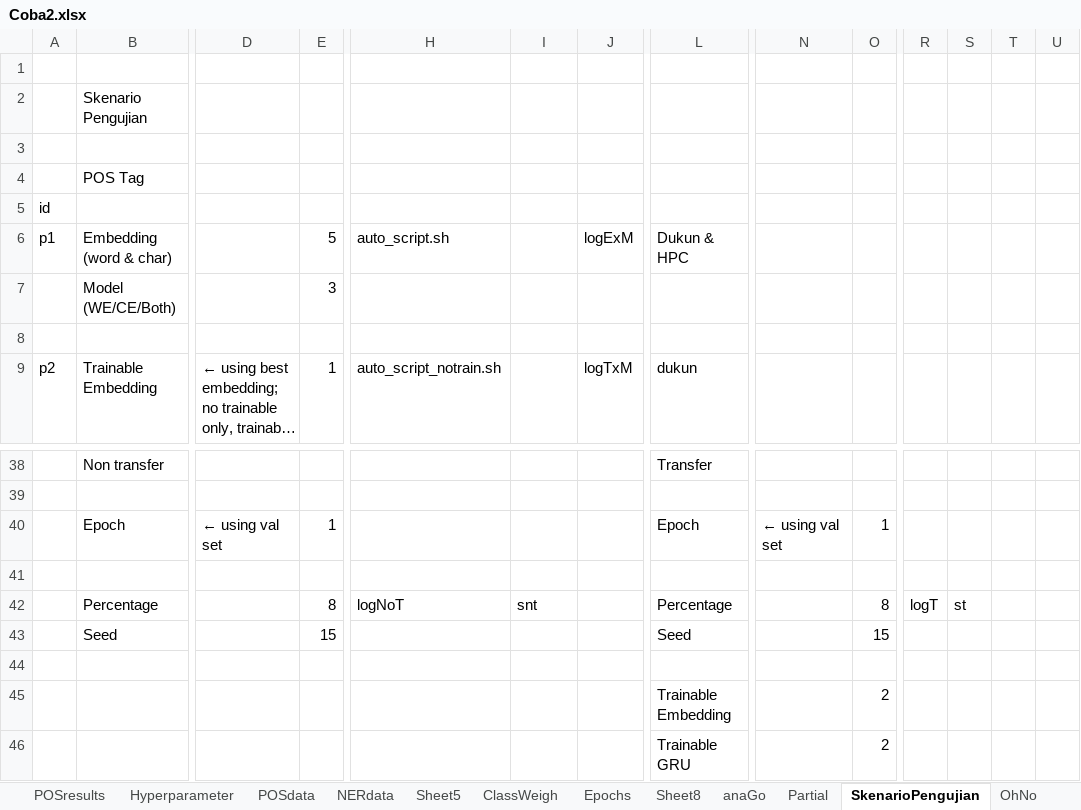
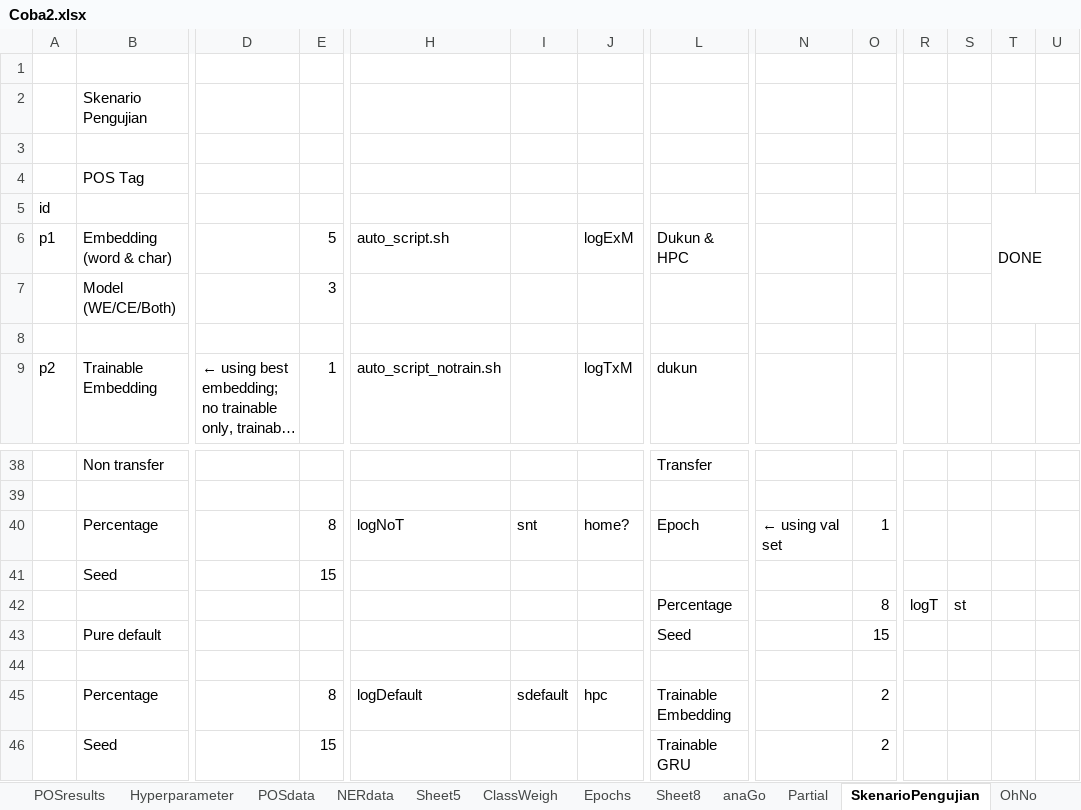
Before and after one commit to joshuakosasih/TA, an Excel workbook: Coba2.xlsx, sheet SkenarioPengujian, drawn as a sheet; only a part is shown, gaps mark what is left out; long unchanged cells end in …; values as stored, in another font and other column widths than the file's, no cell formats; removed rows and columns are numbered as before the commit, all else as after; rows hold the shown columns only; the diff names each change by its address in the sheet, - before the commit and + after, or states it on an @@ line.

Commit message:
update excels

```diff
--- a/Coba2.xlsx (sheet SkenarioPengujian)
+++ b/Coba2.xlsx (sheet SkenarioPengujian)
-T5: (empty)
+T5: DONE
+T5:U7 merged
-row 40:  | Epoch | ← using val set | 1 |  |  |  | Epoch | ← using val set | 1
+row 40:  | Percentage |  | 8 | logNoT | snt | home? | Epoch | ← using val set | 1
+row 41:  | Seed |  | 15
+row 42:  |  |  |  |  |  |  | Percentage |  | 8 | logT | st
+row 43:  | Pure default |  |  |  |  |  | Seed |  | 15
-row 42:  | Percentage |  | 8 | logNoT | snt |  | Percentage |  | 8 | logT | st
-row 43:  | Seed |  | 15 |  |  |  | Seed |  | 15
-row 45: (empty)
+row 45:  | Percentage |  | 8 | logDefault | sdefault | hpc | Trainable Embedding |  | 2
-row 45:  |  |  |  |  |  |  | Trainable Embedding |  | 2
-B46: (empty)
+B46: Seed
-E46: (empty)
+E46: 15
```
Also changed, not shown: cell formats, charts or pictures, Defaults/defaults.xlsx.
